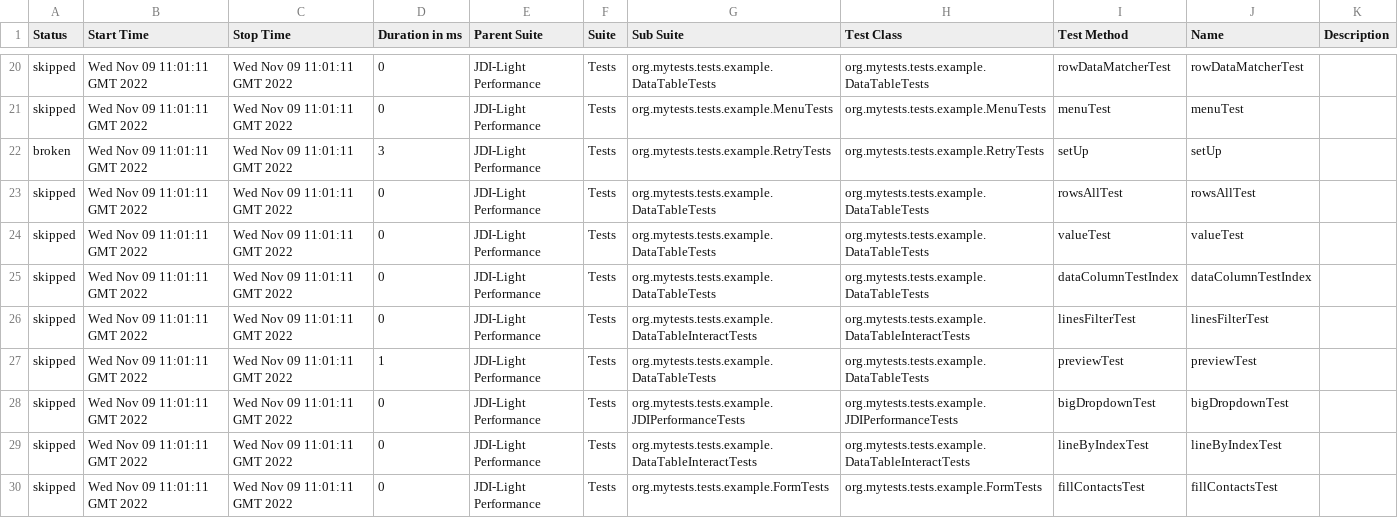
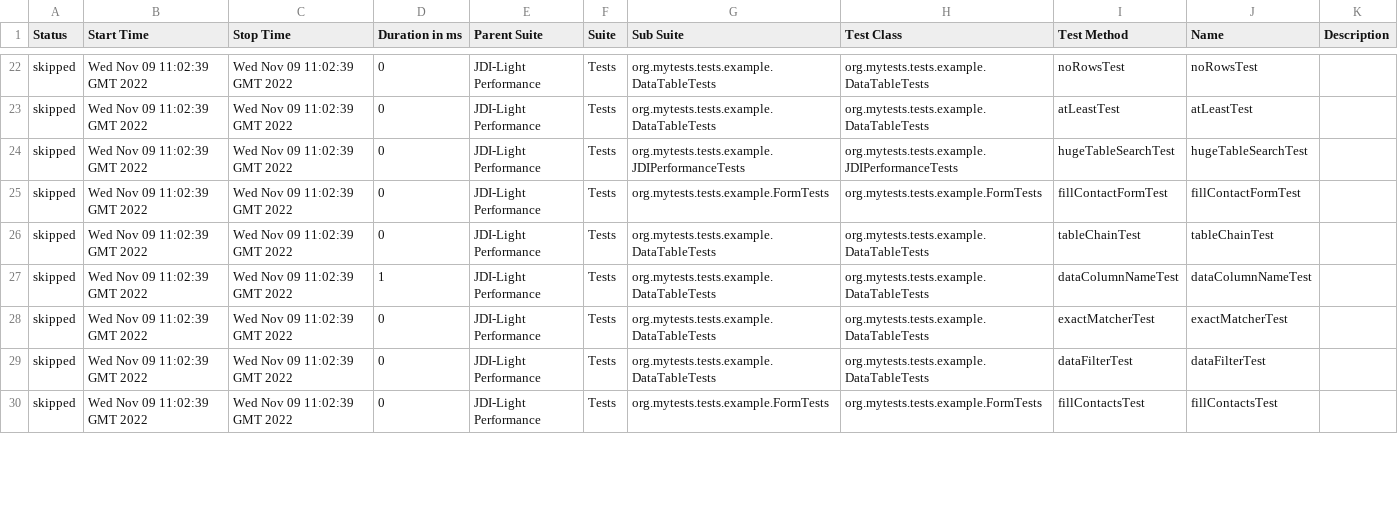
Before and after one commit to jdi-templates/jdi-light-browserstack, a CSV file: 6/data/suites.csv, drawn as a sheet; only a part is shown, gaps mark what is left out; the diff covers the shown part only.

```diff
--- a/6/data/suites.csv
+++ b/6/data/suites.csv
@@ -20,11 +22,9 @@
-"skipped","Wed Nov 09 11:01:11 GMT 2022","Wed Nov 09 11:01:11 GMT 2022","0","JDI-Light Performance","Tests","org.mytests.tests.example.DataTableTests","org.mytests.tests.example.DataTableTests","rowDataMatcherTest","rowDataMatcherTest",""
-"skipped","Wed Nov 09 11:01:11 GMT 2022","Wed Nov 09 11:01:11 GMT 2022","0","JDI-Light Performance","Tests","org.mytests.tests.example.MenuTests","org.mytests.tests.example.MenuTests","menuTest","menuTest",""
-"broken","Wed Nov 09 11:01:11 GMT 2022","Wed Nov 09 11:01:11 GMT 2022","3","JDI-Light Performance","Tests","org.mytests.tests.example.RetryTests","org.mytests.tests.example.RetryTests","setUp","setUp",""
-"skipped","Wed Nov 09 11:01:11 GMT 2022","Wed Nov 09 11:01:11 GMT 2022","0","JDI-Light Performance","Tests","org.mytests.tests.example.DataTableTests","org.mytests.tests.example.DataTableTests","rowsAllTest","rowsAllTest",""
-"skipped","Wed Nov 09 11:01:11 GMT 2022","Wed Nov 09 11:01:11 GMT 2022","0","JDI-Light Performance","Tests","org.mytests.tests.example.DataTableTests","org.mytests.tests.example.DataTableTests","valueTest","valueTest",""
-"skipped","Wed Nov 09 11:01:11 GMT 2022","Wed Nov 09 11:01:11 GMT 2022","0","JDI-Light Performance","Tests","org.mytests.tests.example.DataTableTests","org.mytests.tests.example.DataTableTests","dataColumnTestIndex","dataColumnTestIndex",""
-"skipped","Wed Nov 09 11:01:11 GMT 2022","Wed Nov 09 11:01:11 GMT 2022","0","JDI-Light Performance","Tests","org.mytests.tests.example.DataTableInteractTests","org.mytests.tests.example.DataTableInteractTests","linesFilterTest","linesFilterTest",""
-"skipped","Wed Nov 09 11:01:11 GMT 2022","Wed Nov 09 11:01:11 GMT 2022","1","JDI-Light Performance","Tests","org.mytests.tests.example.DataTableTests","org.mytests.tests.example.DataTableTests","previewTest","previewTest",""
-"skipped","Wed Nov 09 11:01:11 GMT 2022","Wed Nov 09 11:01:11 GMT 2022","0","JDI-Light Performance","Tests","org.mytests.tests.example.JDIPerformanceTests","org.mytests.tests.example.JDIPerformanceTests","bigDropdownTest","bigDropdownTest",""
-"skipped","Wed Nov 09 11:01:11 GMT 2022","Wed Nov 09 11:01:11 GMT 2022","0","JDI-Light Performance","Tests","org.mytests.tests.example.DataTableInteractTests","org.mytests.tests.example.DataTableInteractTests","lineByIndexTest","lineByIndexTest",""
-"skipped","Wed Nov 09 11:01:11 GMT 2022","Wed Nov 09 11:01:11 GMT 2022","0","JDI-Light Performance","Tests","org.mytests.tests.example.FormTests","org.mytests.tests.example.FormTests","fillContactsTest","fillContactsTest",""
+"skipped","Wed Nov 09 11:02:39 GMT 2022","Wed Nov 09 11:02:39 GMT 2022","0","JDI-Light Performance","Tests","org.mytests.tests.example.DataTableTests","org.mytests.tests.example.DataTableTests","noRowsTest","noRowsTest",""
+"skipped","Wed Nov 09 11:02:39 GMT 2022","Wed Nov 09 11:02:39 GMT 2022","0","JDI-Light Performance","Tests","org.mytests.tests.example.DataTableTests","org.mytests.tests.example.DataTableTests","atLeastTest","atLeastTest",""
+"skipped","Wed Nov 09 11:02:39 GMT 2022","Wed Nov 09 11:02:39 GMT 2022","0","JDI-Light Performance","Tests","org.mytests.tests.example.JDIPerformanceTests","org.mytests.tests.example.JDIPerformanceTests","hugeTableSearchTest","hugeTableSearchTest",""
+"skipped","Wed Nov 09 11:02:39 GMT 2022","Wed Nov 09 11:02:39 GMT 2022","0","JDI-Light Performance","Tests","org.mytests.tests.example.FormTests","org.mytests.tests.example.FormTests","fillContactFormTest","fillContactFormTest",""
+"skipped","Wed Nov 09 11:02:39 GMT 2022","Wed Nov 09 11:02:39 GMT 2022","0","JDI-Light Performance","Tests","org.mytests.tests.example.DataTableTests","org.mytests.tests.example.DataTableTests","tableChainTest","tableChainTest",""
+"skipped","Wed Nov 09 11:02:39 GMT 2022","Wed Nov 09 11:02:39 GMT 2022","1","JDI-Light Performance","Tests","org.mytests.tests.example.DataTableTests","org.mytests.tests.example.DataTableTests","dataColumnNameTest","dataColumnNameTest",""
+"skipped","Wed Nov 09 11:02:39 GMT 2022","Wed Nov 09 11:02:39 GMT 2022","0","JDI-Light Performance","Tests","org.mytests.tests.example.DataTableTests","org.mytests.tests.example.DataTableTests","exactMatcherTest","exactMatcherTest",""
+"skipped","Wed Nov 09 11:02:39 GMT 2022","Wed Nov 09 11:02:39 GMT 2022","0","JDI-Light Performance","Tests","org.mytests.tests.example.DataTableTests","org.mytests.tests.example.DataTableTests","dataFilterTest","dataFilterTest",""
+"skipped","Wed Nov 09 11:02:39 GMT 2022","Wed Nov 09 11:02:39 GMT 2022","0","JDI-Light Performance","Tests","org.mytests.tests.example.FormTests","org.mytests.tests.example.FormTests","fillContactsTest","fillContactsTest",""
```
Also changed, not shown: 3 added rows, 1 removed row and 96 edited cells elsewhere in this file, 57 other files.
